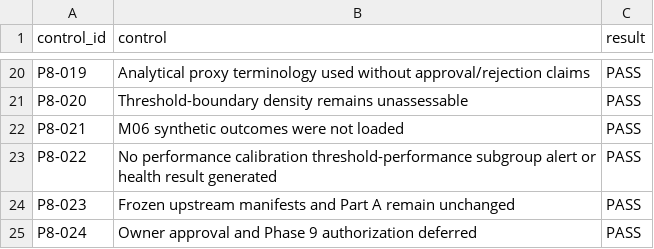
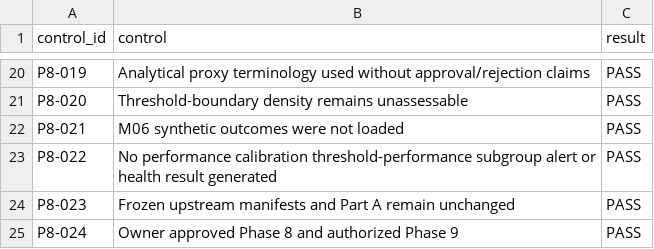
Before and after one commit to Sidhharthhegde/credit-risk-model-monitoring-platform, a CSV file: reports/monitoring/PREDICTION-MONITORING-01/phase8_acceptance_checklist.csv, drawn as a sheet; only a part is shown, gaps mark what is left out.

Commit message:
Approve and freeze Phase 8 prediction monitoring

```diff
--- a/reports/monitoring/PREDICTION-MONITORING-01/phase8_acceptance_checklist.csv
+++ b/reports/monitoring/PREDICTION-MONITORING-01/phase8_acceptance_checklist.csv
@@ -24,2 +24,2 @@ P8-022,No performance calibration threshold-performance subgroup alert or health
 P8-023,Frozen upstream manifests and Part A remain unchanged,PASS
-P8-024,Owner approval and Phase 9 authorization deferred,PASS
+P8-024,Owner approved Phase 8 and authorized Phase 9,PASS
```
Also changed, not shown: 14 other files.
